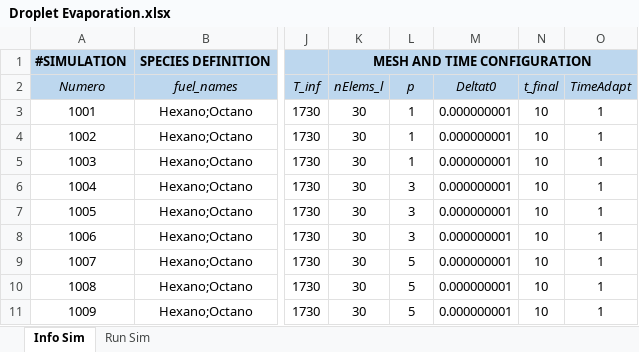
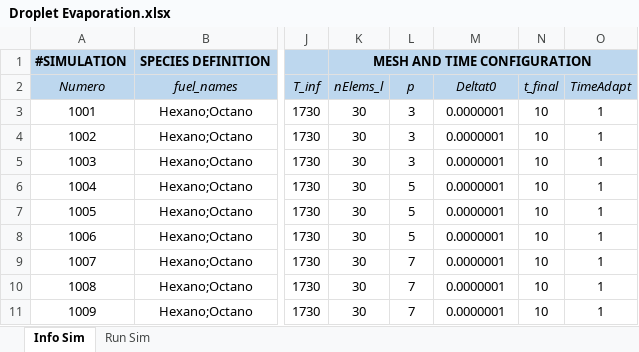
Before and after one commit to mancolric/DropletEvaporation, an Excel workbook: Droplet Evaporation.xlsx, sheet Info Sim, drawn as a sheet; only a part is shown, gaps mark what is left out; values as stored, in another font and other column widths than the file's, no borders; the diff names each change by its address in the sheet, - before the commit and + after, or states it on an @@ line.

```diff
--- a/Droplet Evaporation.xlsx (sheet Info Sim)
+++ b/Droplet Evaporation.xlsx (sheet Info Sim)
-L3:L5 (p): 1
+L3:L5 (p): 3
-M3:M11 (Deltat0): 0.000000001
+M3:M11 (Deltat0): 0.0000001
-L6:L8 (p): 3
+L6:L8 (p): 5
-L9:L11 (p): 5
+L9:L11 (p): 7
```
Also changed, not shown: sheet Run Sim, 3 other files.
